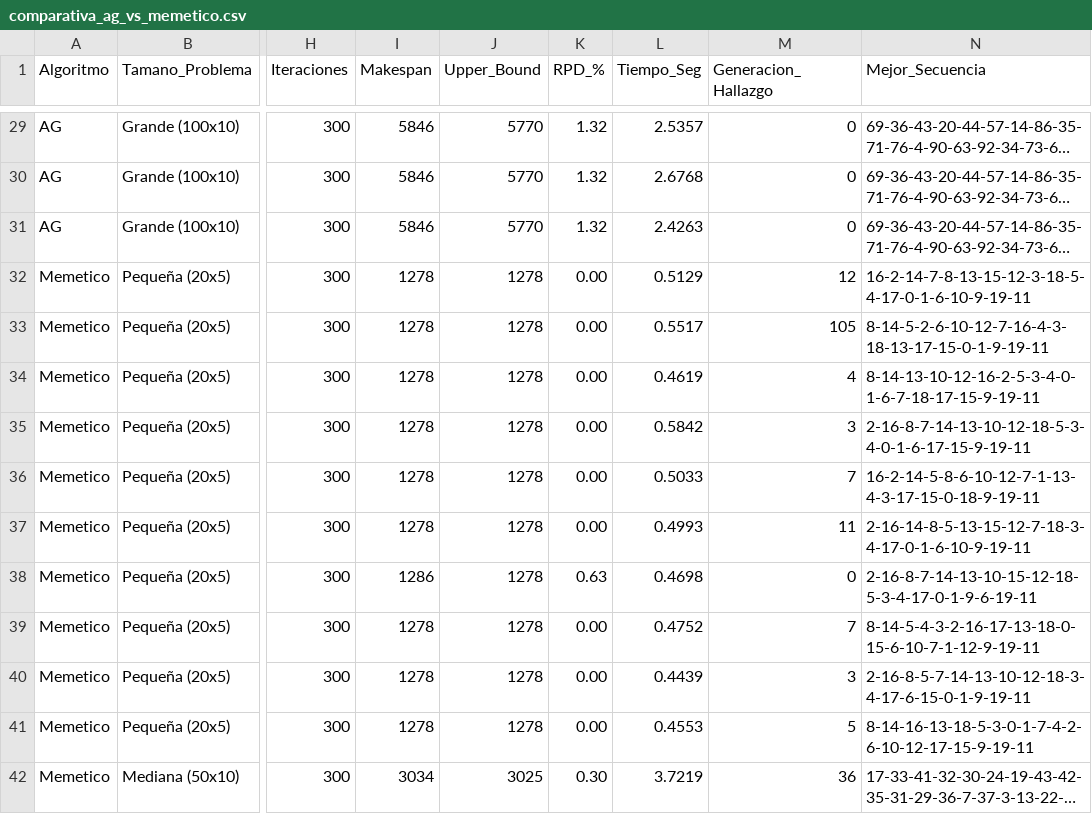
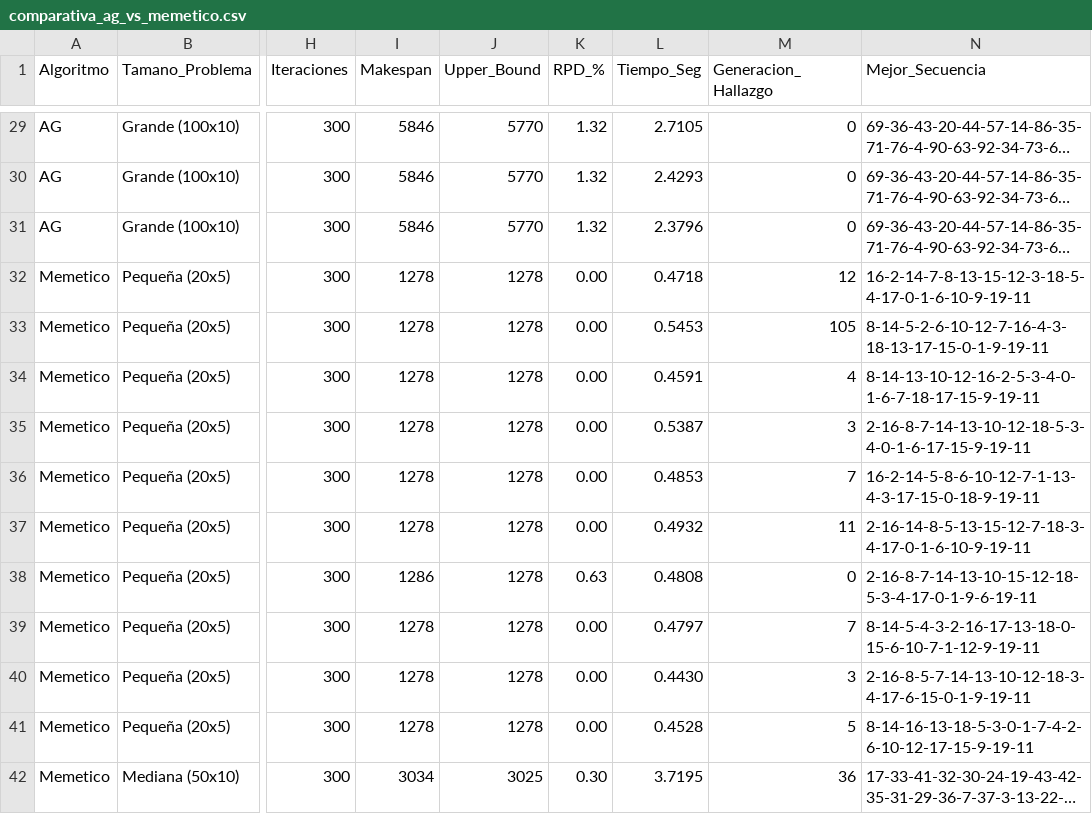
Before and after one commit to Tweet-y/Metaheuristicos, a CSV file: results/comparativa_ag_vs_memetico.csv, drawn as a sheet; only a part is shown, gaps mark what is left out; long unchanged cells end in …; the diff covers the shown part only; the diff names each change by its address in the sheet, - before the commit and + after, or states it on an @@ line.

```diff
--- a/results/comparativa_ag_vs_memetico.csv
+++ b/results/comparativa_ag_vs_memetico.csv
-L29 (Tiempo_Seg): 2.5357
+L29 (Tiempo_Seg): 2.7105
-L30 (Tiempo_Seg): 2.6768
+L30 (Tiempo_Seg): 2.4293
-L31 (Tiempo_Seg): 2.4263
+L31 (Tiempo_Seg): 2.3796
-L32 (Tiempo_Seg): 0.5129
+L32 (Tiempo_Seg): 0.4718
-L33 (Tiempo_Seg): 0.5517
+L33 (Tiempo_Seg): 0.5453
-L34 (Tiempo_Seg): 0.4619
+L34 (Tiempo_Seg): 0.4591
-L35 (Tiempo_Seg): 0.5842
+L35 (Tiempo_Seg): 0.5387
-L36 (Tiempo_Seg): 0.5033
+L36 (Tiempo_Seg): 0.4853
-L37 (Tiempo_Seg): 0.4993
+L37 (Tiempo_Seg): 0.4932
-L38 (Tiempo_Seg): 0.4698
+L38 (Tiempo_Seg): 0.4808
-L39 (Tiempo_Seg): 0.4752
+L39 (Tiempo_Seg): 0.4797
-L40 (Tiempo_Seg): 0.4439
+L40 (Tiempo_Seg): 0.4430
-L41 (Tiempo_Seg): 0.4553
+L41 (Tiempo_Seg): 0.4528
-L42 (Tiempo_Seg): 3.7219
+L42 (Tiempo_Seg): 3.7195
```
Also changed, not shown: 46 edited cells elsewhere in this file, 5 other files.
